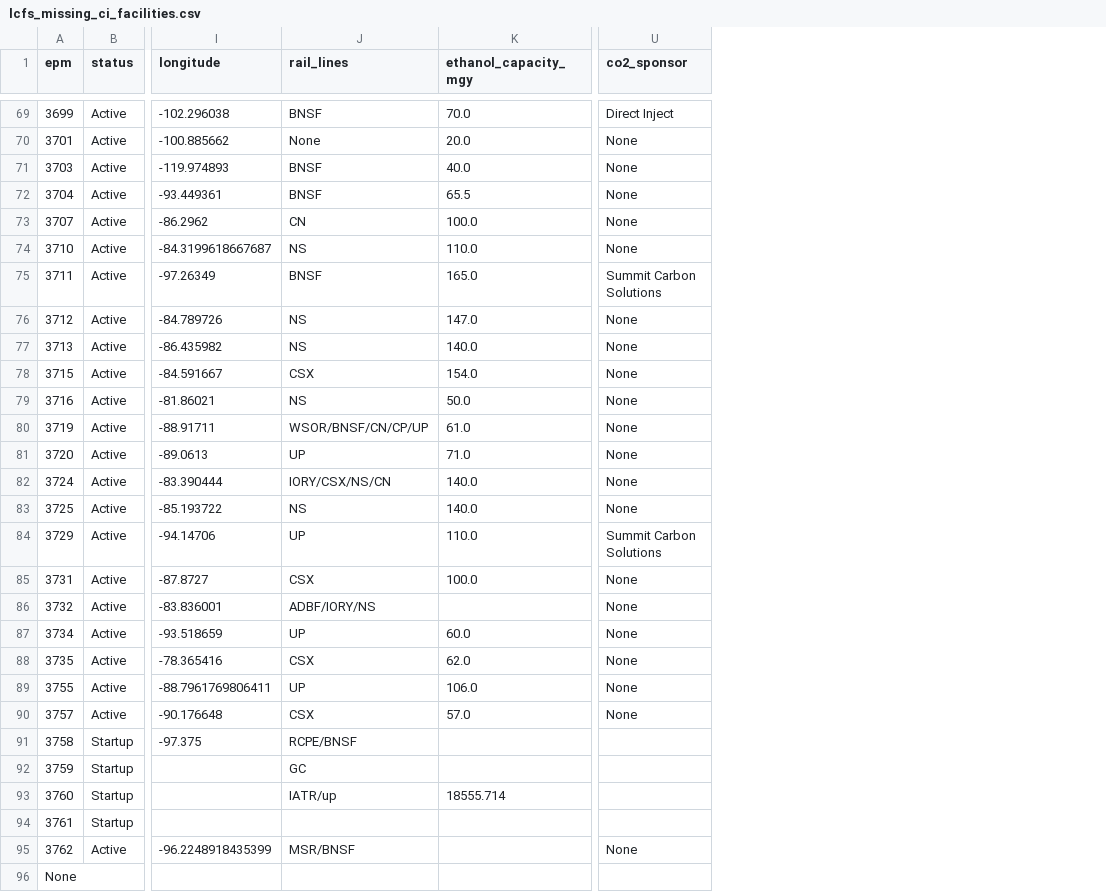
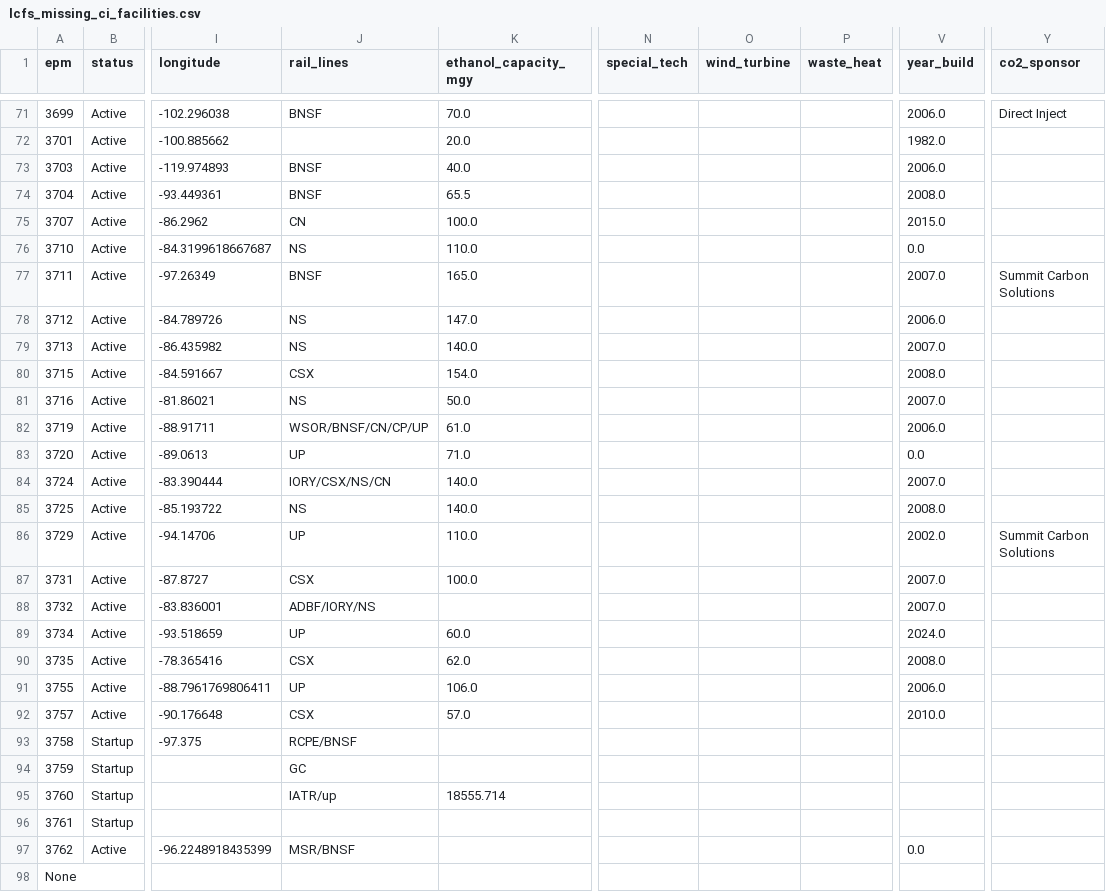
Before and after one commit to Ehakmiller/ELHApp-backend, a CSV file: docs/static_data/LCFS/lcfs_missing_ci_facilities.csv, drawn as a sheet; only a part is shown, gaps mark what is left out; addresses are those after the commit; the diff covers the shown part only; the diff names each change by its address in the sheet, - before the commit and + after, or states it on an @@ line.

```diff
--- a/docs/static_data/LCFS/lcfs_missing_ci_facilities.csv
+++ b/docs/static_data/LCFS/lcfs_missing_ci_facilities.csv
+column N (special_tech), empty
+column O (wind_turbine), empty
+column P (waste_heat), empty
+column V (year_build), rows 71-97: 2006.0 | 1982.0 | 2006.0 | 2008.0 | 2015.0 | 0.0 | 2007.0 | 2006.0 | 2007.0 | 2008.0 | 2007.0 | 2006.0 | 0.0 | 2007.0 | 2008.0 | 2002.0 | 2007.0 | 2007.0 | 2024.0 | 2008.0 | 2006.0 | 2010.0 |  |  |  |  | 0.0
-J72 (rail_lines): None
+J72 (rail_lines): (empty)
-Y72:Y76 (co2_sponsor): None
+Y72:Y76 (co2_sponsor): (empty)
-Y78:Y85 (co2_sponsor): None
+Y78:Y85 (co2_sponsor): (empty)
-Y87:Y92 (co2_sponsor): None
+Y87:Y92 (co2_sponsor): (empty)
-Y97 (co2_sponsor): None
+Y97 (co2_sponsor): (empty)
```
Also changed, not shown: 2 added rows and 50 edited cells elsewhere in this file, docs/static_data/LCFS/lcfs_missing_proc_facilities.csv, 4 other files.
